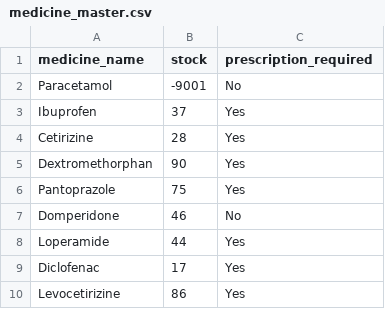
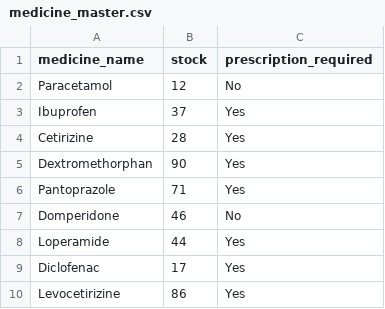
Before and after one commit to Rutuja-07-code/pharma-agent-ai, a CSV file: backend/data/medicine_master.csv, drawn as a sheet.

Commit message:
backend done1,2 corrections required

```diff
--- a/backend/data/medicine_master.csv
+++ b/backend/data/medicine_master.csv
@@ -1,3 +1,3 @@
 medicine_name,stock,prescription_required
-Paracetamol,-9001,No
+Paracetamol,12,No
 Ibuprofen,37,Yes
@@ -5,3 +5,3 @@ Cetirizine,28,Yes
 Dextromethorphan,90,Yes
-Pantoprazole,75,Yes
+Pantoprazole,71,Yes
 Domperidone,46,No
```
Also changed, not shown: 13 other files.
